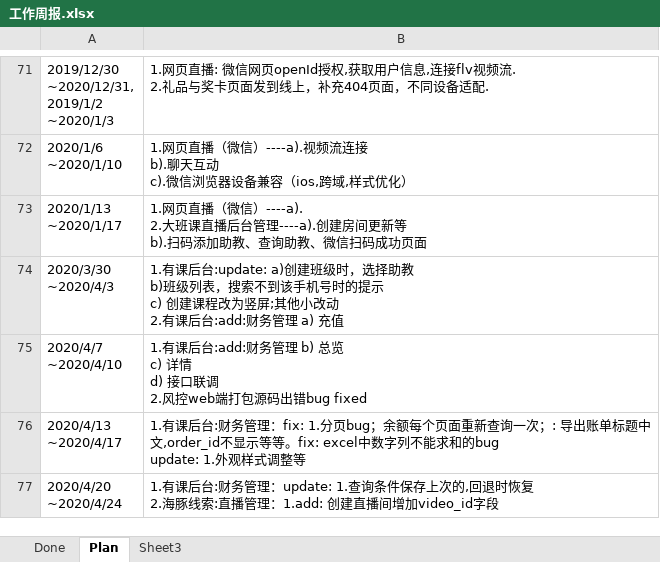
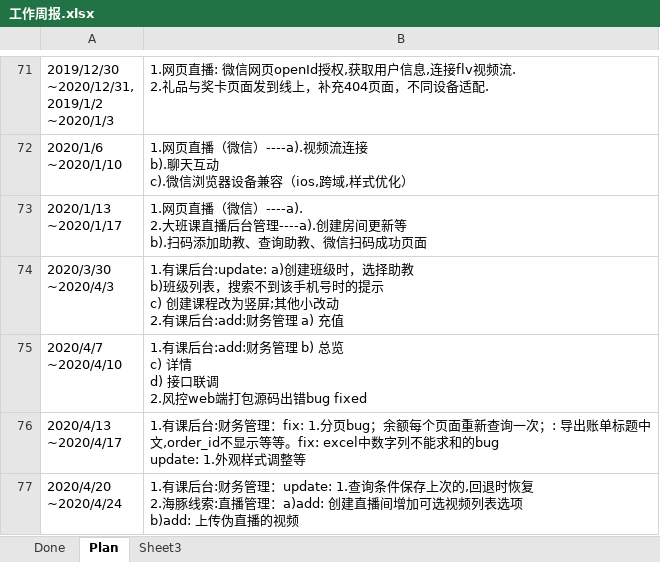
Before and after one commit to poilkjmn22/atom-config, an Excel workbook: 工作周报.xlsx, sheet Plan, drawn as a sheet; only a part is shown, gaps mark what is left out; values as stored, in another font and other column widths than the file's, no borders; ↵ is a line break in a cell; the diff names each change by its address in the sheet, - before the commit and + after, or states it on an @@ line.

```diff
--- a/工作周报.xlsx (sheet Plan)
+++ b/工作周报.xlsx (sheet Plan)
-B77: …播管理：1.add: 创建直播间增加video_id字段
+B77: …播管理：a)add: 创建直播间增加可选视频列表选项 ↵ b)add: 上传伪直播的视频
```
Also changed, not shown: 4 other files.
